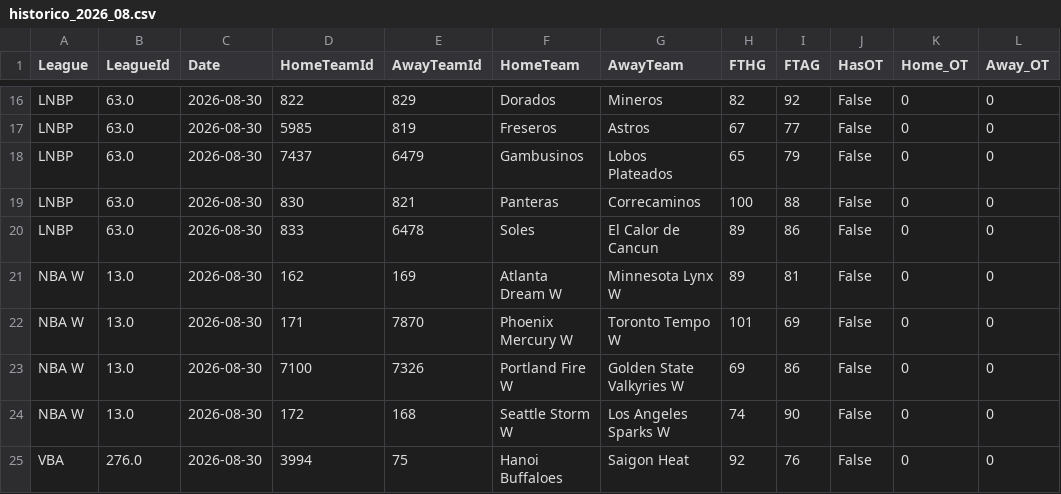
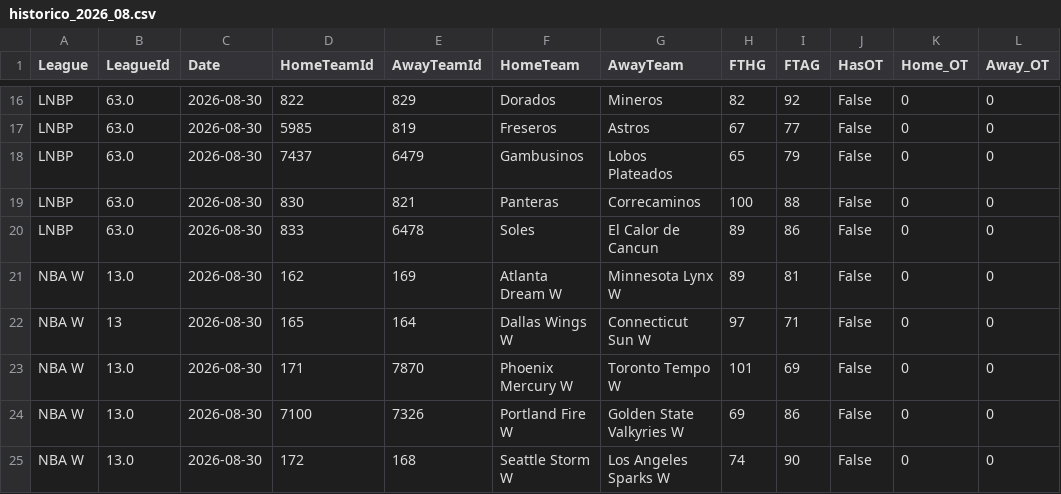
Before and after one commit to MatiasEspildora/pulpo-paul-bot, a CSV file: historico_mensual/basketball/historico_2026_08.csv, drawn as a sheet; only a part is shown, gaps mark what is left out; the shorter side is filled out with more unchanged rows.

```diff
--- a/historico_mensual/basketball/historico_2026_08.csv
+++ b/historico_mensual/basketball/historico_2026_08.csv
@@ -21,2 +21,3 @@ LNBP,63.0,2026-08-30,833,6478,Soles,El Calor de Cancun,89,86,False,0,0
 NBA W,13.0,2026-08-30,162,169,Atlanta Dream W,Minnesota Lynx W,89,81,False,0,0
+NBA W,13,2026-08-30,165,164,Dallas Wings W,Connecticut Sun W,97,71,False,0,0
 NBA W,13.0,2026-08-30,171,7870,Phoenix Mercury W,Toronto Tempo W,101,69,False,0,0
```
Also changed, not shown: 3 other files.
